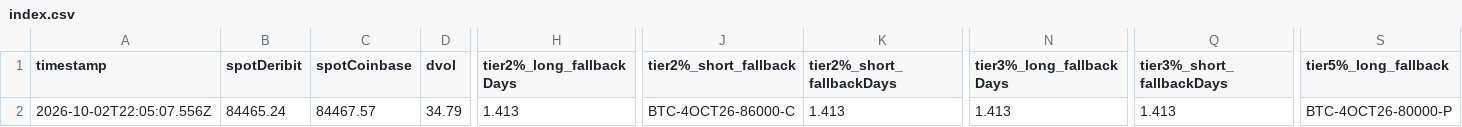
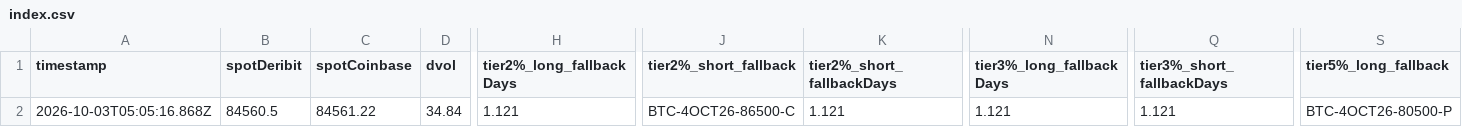
Before and after one commit to atticusNew/Foxify_Collar, a CSV file: artifacts/chain-samples/index.csv, drawn as a sheet; only a part is shown, gaps mark what is left out; the diff covers the shown part only; the diff names each change by its address in the sheet, - before the commit and + after, or states it on an @@ line.

```diff
--- a/artifacts/chain-samples/index.csv
+++ b/artifacts/chain-samples/index.csv
-A2 (timestamp): 2026-10-02T22:05:07.556Z
+A2 (timestamp): 2026-10-03T05:05:16.868Z
-B2 (spotDeribit): 84465.24
+B2 (spotDeribit): 84560.5
-C2 (spotCoinbase): 84467.57
+C2 (spotCoinbase): 84561.22
-D2 (dvol): 34.79
+D2 (dvol): 34.84
-H2 (tier2%_long_fallbackDays): 1.413
+H2 (tier2%_long_fallbackDays): 1.121
-J2 (tier2%_short_fallback): BTC-4OCT26-86000-C
+J2 (tier2%_short_fallback): BTC-4OCT26-86500-C
-K2 (tier2%_short_fallbackDays): 1.413
+K2 (tier2%_short_fallbackDays): 1.121
-N2 (tier3%_long_fallbackDays): 1.413
+N2 (tier3%_long_fallbackDays): 1.121
-Q2 (tier3%_short_fallbackDays): 1.413
+Q2 (tier3%_short_fallbackDays): 1.121
-S2 (tier5%_long_fallback): BTC-4OCT26-80000-P
+S2 (tier5%_long_fallback): BTC-4OCT26-80500-P
```
Also changed, not shown: 6 edited cells elsewhere in this file, 1 other file.
